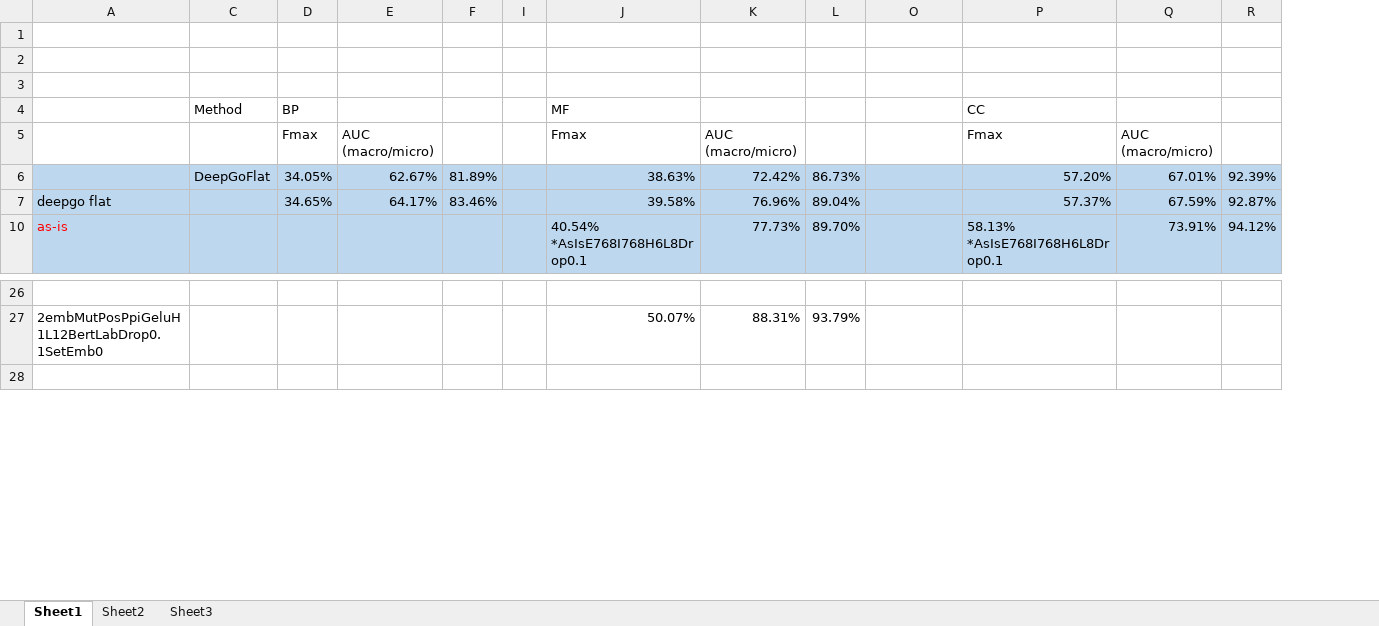
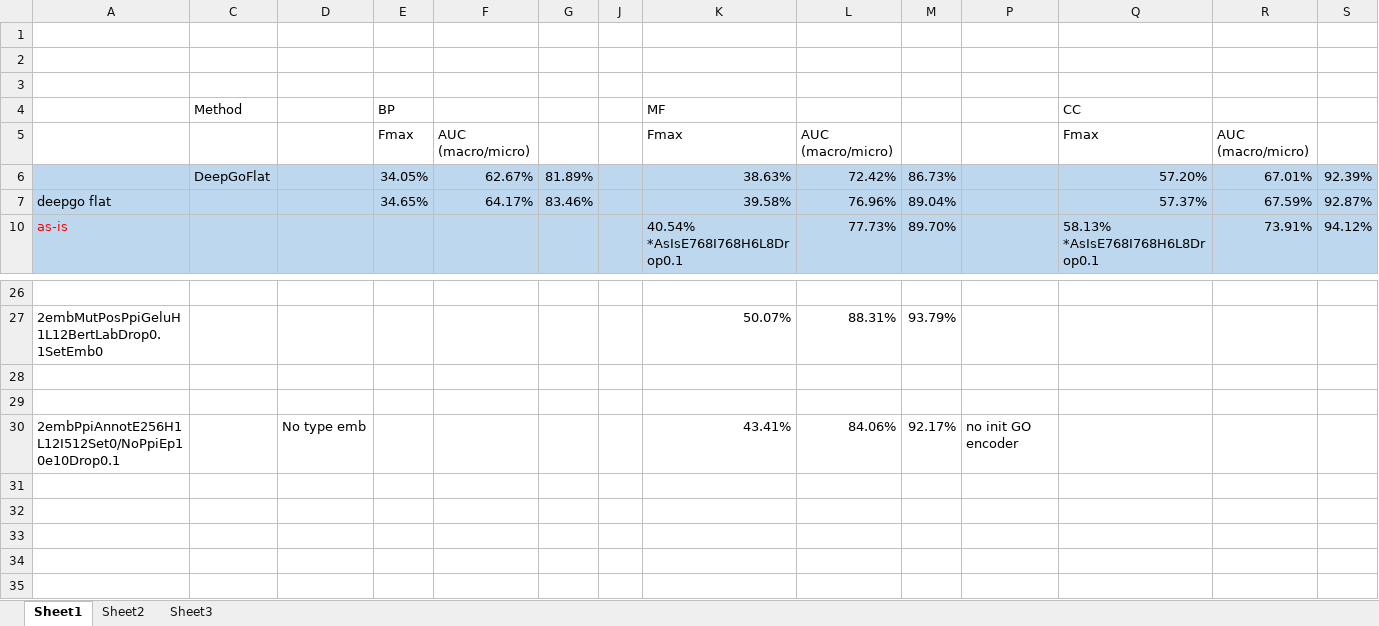
Before and after one commit to datduong/GOAnnotationTransformer, an Excel workbook: SeeAttention/PrelimResult.xlsx, sheet Sheet1, drawn as a sheet; only a part is shown, gaps mark what is left out; values as stored, in another font and other column widths than the file's, no borders; the diff names each change by its address in the sheet, - before the commit and + after, or states it on an @@ line.

```diff
--- a/SeeAttention/PrelimResult.xlsx (sheet Sheet1)
+++ b/SeeAttention/PrelimResult.xlsx (sheet Sheet1)
+column D, empty
+row 28: (empty)
+row 29: (empty)
+row 30: 2embPpiAnnotE256H1L12I512Set0/NoPpiEp10e10Drop0.1 |  | No type emb |  |  |  |  | 43.41% | 84.06% | 92.17% | no init GO encoder
+row 31: (empty)
+row 32: (empty)
+row 33: (empty)
+row 34: (empty)
```
Also changed, not shown: 4 other files.
